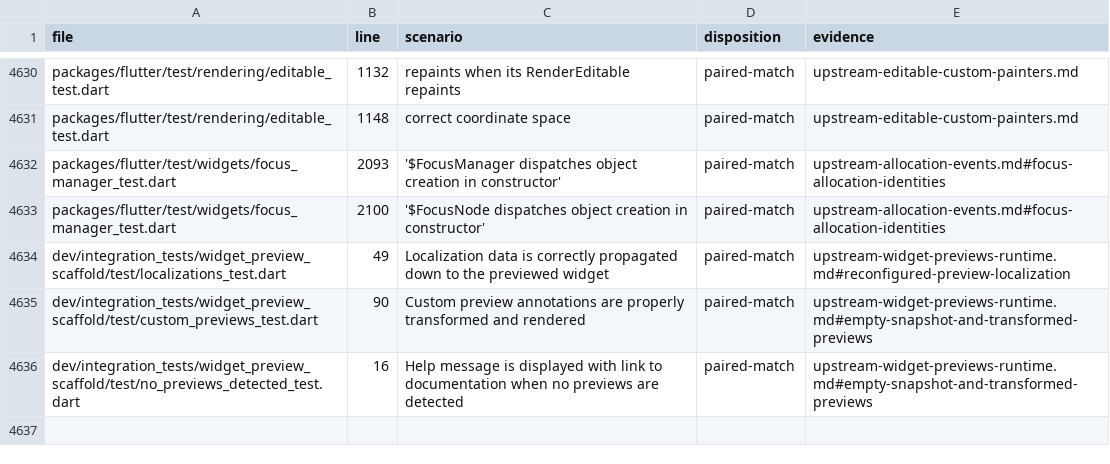
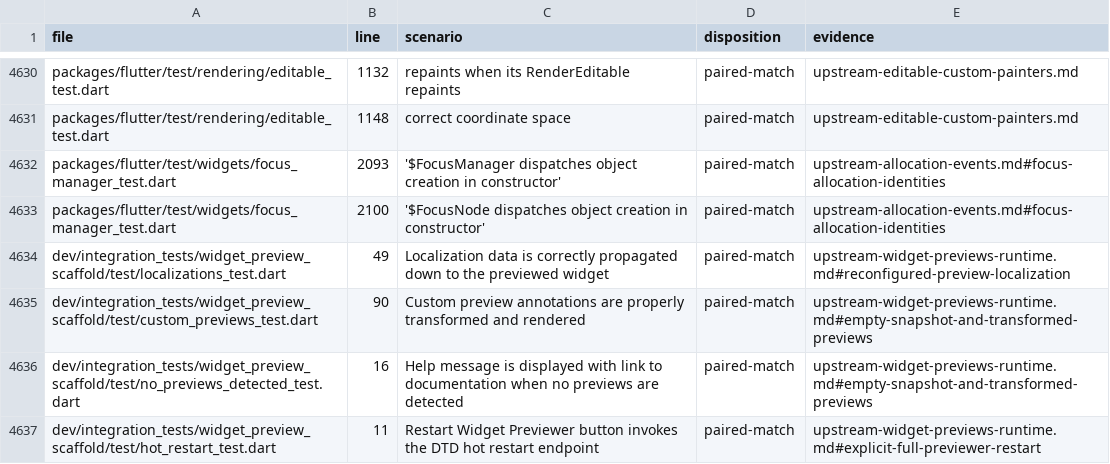
Before and after one commit to FabortLabs/incular, a TSV file: audits/flutter-3.50.0-parity/upstream-dispositions.tsv, drawn as a sheet; only a part is shown, gaps mark what is left out.

Commit message:
Wire the full previewer restart to its host

```diff
--- a/audits/flutter-3.50.0-parity/upstream-dispositions.tsv
+++ b/audits/flutter-3.50.0-parity/upstream-dispositions.tsv
@@ -4636 +4636,2 @@ dev/integration_tests/widget_preview_scaffold/test/custom_previews_test.dart	90
 dev/integration_tests/widget_preview_scaffold/test/no_previews_detected_test.dart	16	Help message is displayed with link to documentation when no previews are detected	paired-match	upstream-widget-previews-runtime.md#empty-snapshot-and-transformed-previews
+dev/integration_tests/widget_preview_scaffold/test/hot_restart_test.dart	11	Restart Widget Previewer button invokes the DTD hot restart endpoint	paired-match	upstream-widget-previews-runtime.md#explicit-full-previewer-restart
```
Also changed, not shown: 5 other files.
